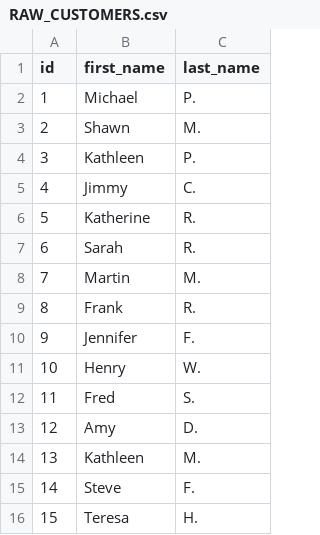
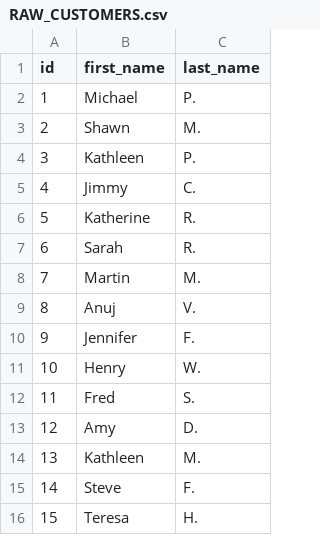
Before and after one commit to vermanuj10/vermanuj10, a CSV file: seeds/data/RAW_CUSTOMERS.csv, drawn as a sheet; only a part is shown.

Commit message:
Commit 16

```diff
--- a/seeds/data/RAW_CUSTOMERS.csv
+++ b/seeds/data/RAW_CUSTOMERS.csv
@@ -8,3 +8,3 @@ id,first_name,last_name
 7,Martin,M.
-8,Frank,R.
+8,Anuj, V.
 9,Jennifer,F.
```
